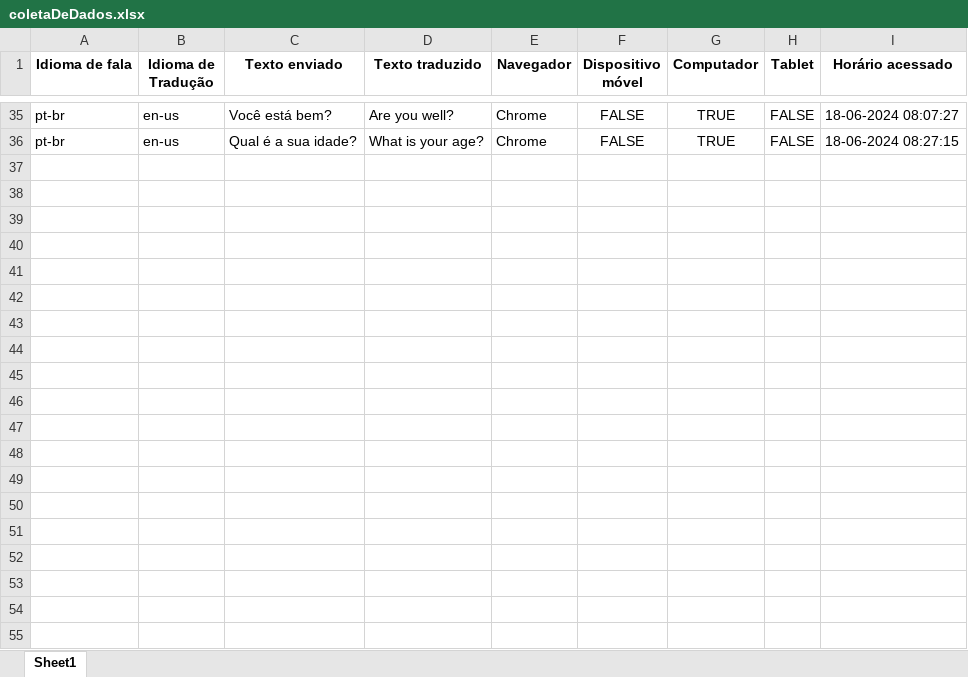
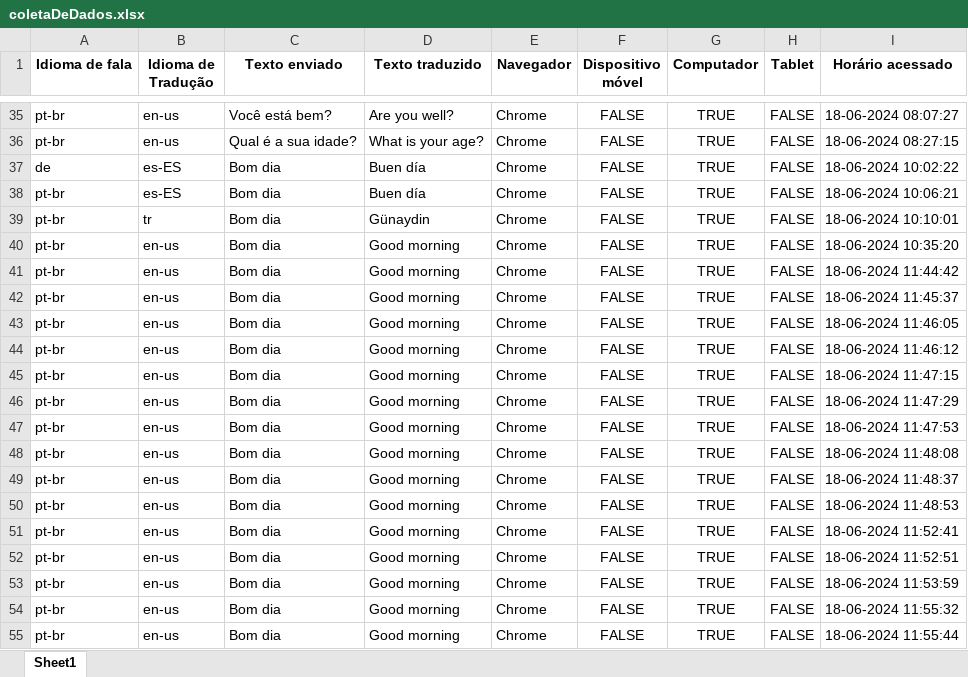
Before and after one commit to KristoferBorges/live-translator-web, an Excel workbook: back/API/dados/coletaDeDados.xlsx, sheet Sheet1, drawn as a sheet; only a part is shown, gaps mark what is left out; values as stored, in another font and other column widths than the file's, no borders; the diff covers the shown part only; the diff names each change by its address in the sheet, - before the commit and + after, or states it on an @@ line.

```diff
--- a/back/API/dados/coletaDeDados.xlsx (sheet Sheet1)
+++ b/back/API/dados/coletaDeDados.xlsx (sheet Sheet1)
+row 37: de | es-ES | Bom dia | Buen día | Chrome | FALSE | TRUE | FALSE | 18-06-2024 10:02:22
+row 38: pt-br | es-ES | Bom dia | Buen día | Chrome | FALSE | TRUE | FALSE | 18-06-2024 10:06:21
+row 39: pt-br | tr | Bom dia | Günaydin | Chrome | FALSE | TRUE | FALSE | 18-06-2024 10:10:01
+row 40: pt-br | en-us | Bom dia | Good morning | Chrome | FALSE | TRUE | FALSE | 18-06-2024 10:35:20
+row 41: pt-br | en-us | Bom dia | Good morning | Chrome | FALSE | TRUE | FALSE | 18-06-2024 11:44:42
+row 42: pt-br | en-us | Bom dia | Good morning | Chrome | FALSE | TRUE | FALSE | 18-06-2024 11:45:37
+row 43: pt-br | en-us | Bom dia | Good morning | Chrome | FALSE | TRUE | FALSE | 18-06-2024 11:46:05
+row 44: pt-br | en-us | Bom dia | Good morning | Chrome | FALSE | TRUE | FALSE | 18-06-2024 11:46:12
+row 45: pt-br | en-us | Bom dia | Good morning | Chrome | FALSE | TRUE | FALSE | 18-06-2024 11:47:15
+row 46: pt-br | en-us | Bom dia | Good morning | Chrome | FALSE | TRUE | FALSE | 18-06-2024 11:47:29
+row 47: pt-br | en-us | Bom dia | Good morning | Chrome | FALSE | TRUE | FALSE | 18-06-2024 11:47:53
+row 48: pt-br | en-us | Bom dia | Good morning | Chrome | FALSE | TRUE | FALSE | 18-06-2024 11:48:08
+row 49: pt-br | en-us | Bom dia | Good morning | Chrome | FALSE | TRUE | FALSE | 18-06-2024 11:48:37
+row 50: pt-br | en-us | Bom dia | Good morning | Chrome | FALSE | TRUE | FALSE | 18-06-2024 11:48:53
+row 51: pt-br | en-us | Bom dia | Good morning | Chrome | FALSE | TRUE | FALSE | 18-06-2024 11:52:41
+row 52: pt-br | en-us | Bom dia | Good morning | Chrome | FALSE | TRUE | FALSE | 18-06-2024 11:52:51
+row 53: pt-br | en-us | Bom dia | Good morning | Chrome | FALSE | TRUE | FALSE | 18-06-2024 11:53:59
+row 54: pt-br | en-us | Bom dia | Good morning | Chrome | FALSE | TRUE | FALSE | 18-06-2024 11:55:32
+row 55: pt-br | en-us | Bom dia | Good morning | Chrome | FALSE | TRUE | FALSE | 18-06-2024 11:55:44
```
Also changed, not shown: 66 added rows elsewhere in this sheet, 2 other files.
